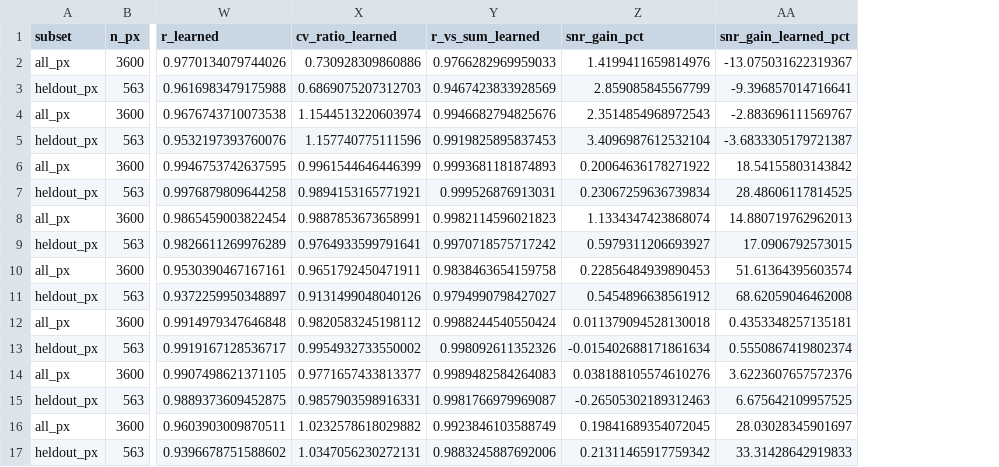
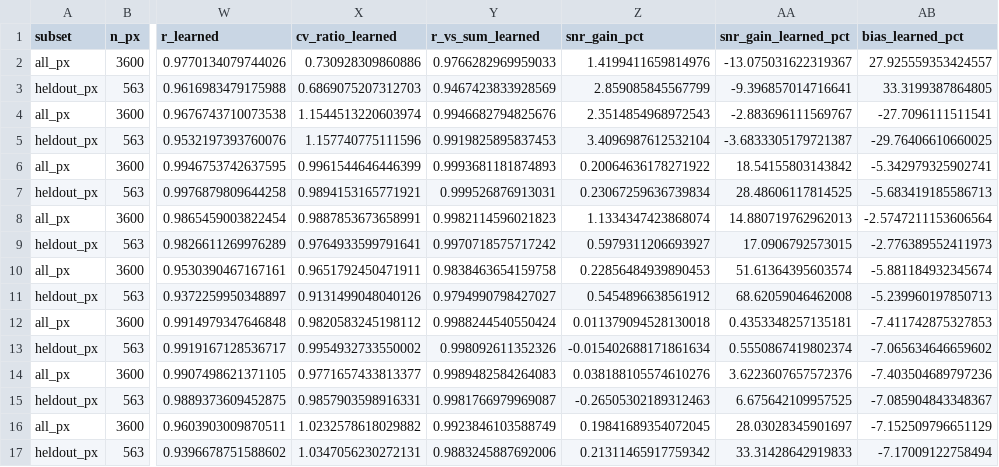
Before and after one commit to JankoVukobratovic/VincaInternship, a CSV file: results/detector_diff/fusion_weighted.csv, drawn as a sheet; only a part is shown, gaps mark what is left out; the diff names each change by its address in the sheet, - before the commit and + after, or states it on an @@ line.

Commit message:
Learned fusion +17.7% SNR on six lines; level bias found on Ca/Ti, two remedies tried and documented

```diff
--- a/results/detector_diff/fusion_weighted.csv
+++ b/results/detector_diff/fusion_weighted.csv
+column AB (bias_learned_pct), rows 2-17: 27.925559353424557 | 33.3199387864805 | -27.7096111511541 | -29.76406610660025 | -5.342979325902741 | -5.683419185586713 | -2.5747211153606564 | -2.776389552411973 | -5.881184932345674 | -5.239960197850713 | -7.411742875327853 | -7.065634646659602 | -7.403504689797236 | -7.085904843348367 | -7.152509796651129 | -7.17009122758494
```
Also changed, not shown: 7 other files.
